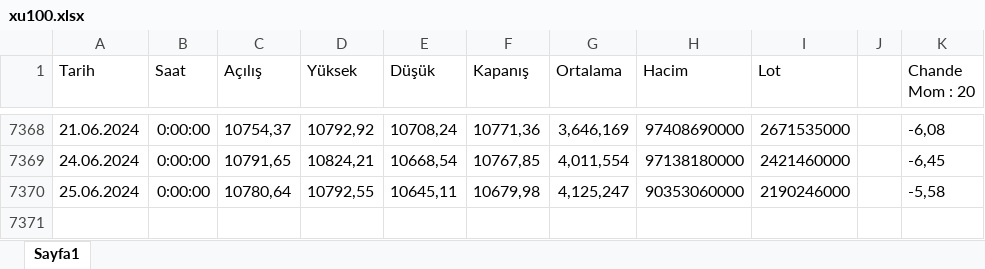
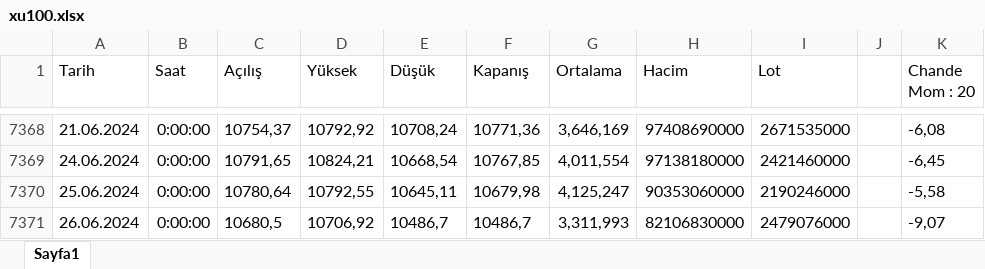
Before and after one commit to kaboya19/AI_Trade, an Excel workbook: excel/xu100.xlsx, sheet Sayfa1, drawn as a sheet; only a part is shown, gaps mark what is left out; values as stored, in another font and other column widths than the file's, no borders; the diff names each change by its address in the sheet, - before the commit and + after, or states it on an @@ line.

```diff
--- a/excel/xu100.xlsx (sheet Sayfa1)
+++ b/excel/xu100.xlsx (sheet Sayfa1)
+row 7371: 26.06.2024 | 0:00:00 | 10680,5 | 10706,92 | 10486,7 | 10486,7 | 3,311,993 | 82106830000 | 2479076000 |  | -9,07
```
Also changed, not shown: açılış.xlsx, 10 other files.
